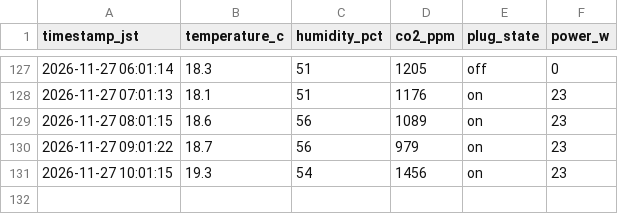
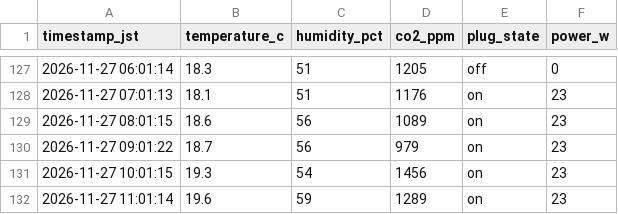
Before and after one commit to mdk880812/lettuce-lab, a CSV file: farm_data.csv, drawn as a sheet; only a part is shown, gaps mark what is left out; the diff names each change by its address in the sheet, - before the commit and + after, or states it on an @@ line.

```diff
--- a/farm_data.csv
+++ b/farm_data.csv
+row 132: 2026-11-27 11:01:14 | 19.6 | 59 | 1289 | on | 23
```
